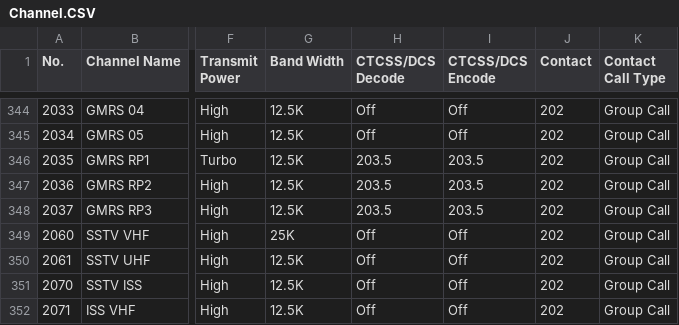
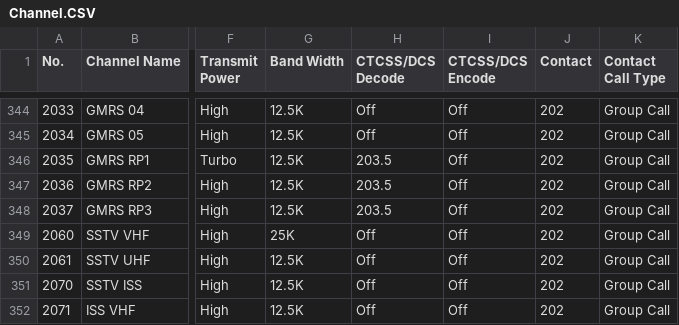
Before and after one commit to alinakis/anytone-878uvii-plus, a CSV file: Channel.CSV, drawn as a sheet; only a part is shown, gaps mark what is left out; the diff names each change by its address in the sheet, - before the commit and + after, or states it on an @@ line.

Commit message:
v400.2

```diff
--- a/Channel.CSV
+++ b/Channel.CSV
-I346:I348 (CTCSS/DCS Encode): 203.5
+I346:I348 (CTCSS/DCS Encode): Off
```
